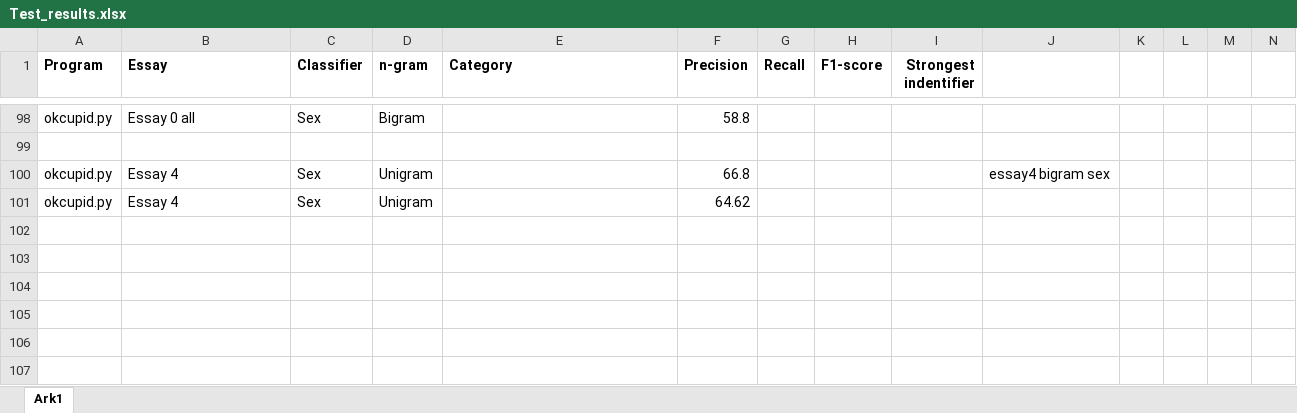
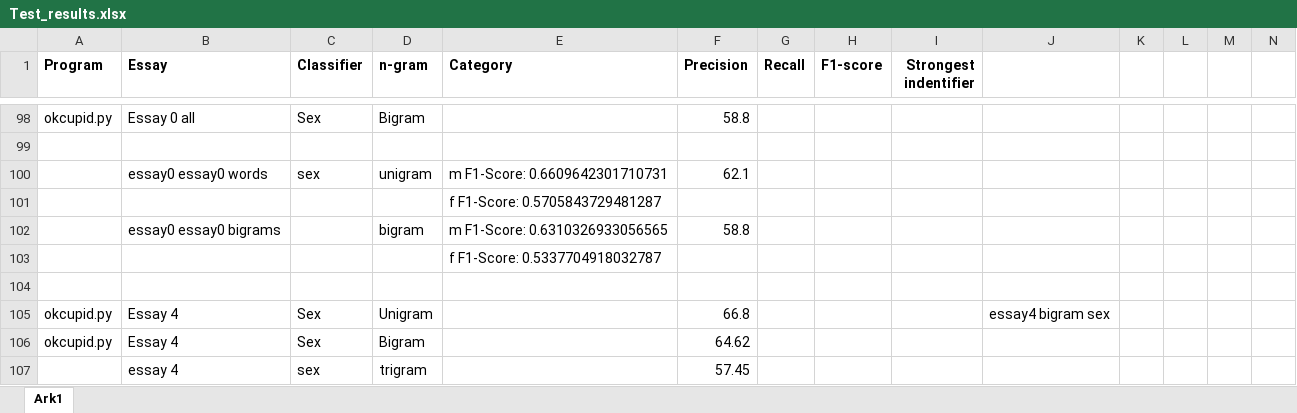
Before and after one commit to Ispanicus/OKCupid, an Excel workbook: Test_results.xlsx, sheet Ark1, drawn as a sheet; only a part is shown, gaps mark what is left out; values as stored, in another font and other column widths than the file's, no borders; charts and pictures not drawn; addresses are those after the commit; rows hold the shown columns only; the diff names each change by its address in the sheet, - before the commit and + after, or states it on an @@ line.

```diff
--- a/Test_results.xlsx (sheet Ark1)
+++ b/Test_results.xlsx (sheet Ark1)
+row 100:  | essay0 essay0 words | sex | unigram | m F1-Score: 0.6609642301710731 | 62.1
+row 101:  |  |  |  | f F1-Score: 0.5705843729481287
+row 102:  | essay0 essay0 bigrams |  | bigram | m F1-Score: 0.6310326933056565 | 58.8
+row 103:  |  |  |  | f F1-Score: 0.5337704918032787
+row 104: (empty)
-D106 (n-gram): Unigram
+D106 (n-gram): Bigram
+row 107:  | essay 4 | sex | trigram |  | 57.45
```
Also changed, not shown: charts or pictures, 3 other files.
